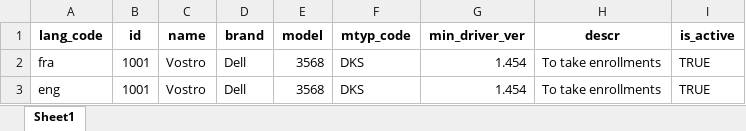
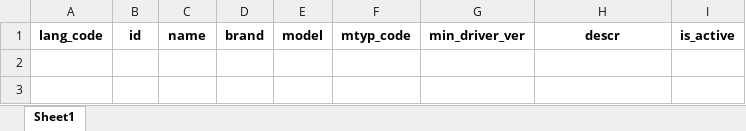
Before and after one commit to mosip/mosip-infra, an Excel workbook: deployment/v3/mosip/kernel/masterdata/upload/xlsx/machine_spec.xlsx, sheet Sheet1, drawn as a sheet; values as stored, in another font and other column widths than the file's, no borders; the diff names each change by its address in the sheet, - before the commit and + after, or states it on an @@ line.

```diff
--- a/deployment/v3/mosip/kernel/masterdata/upload/xlsx/machine_spec.xlsx (sheet Sheet1)
+++ b/deployment/v3/mosip/kernel/masterdata/upload/xlsx/machine_spec.xlsx (sheet Sheet1)
-row 2: fra | 1001 | Vostro | Dell | 3568 | DKS | 1.454 | To take enrollments | TRUE
-row 3: eng | 1001 | Vostro | Dell | 3568 | DKS | 1.454 | To take enrollments | TRUE
```
Also changed, not shown: deployment/v3/mosip/kernel/masterdata/upload/xlsx/machine_master.xlsx, deployment/v3/mosip/kernel/masterdata/upload/xlsx/machine_master_h.xlsx, 1 other file.
